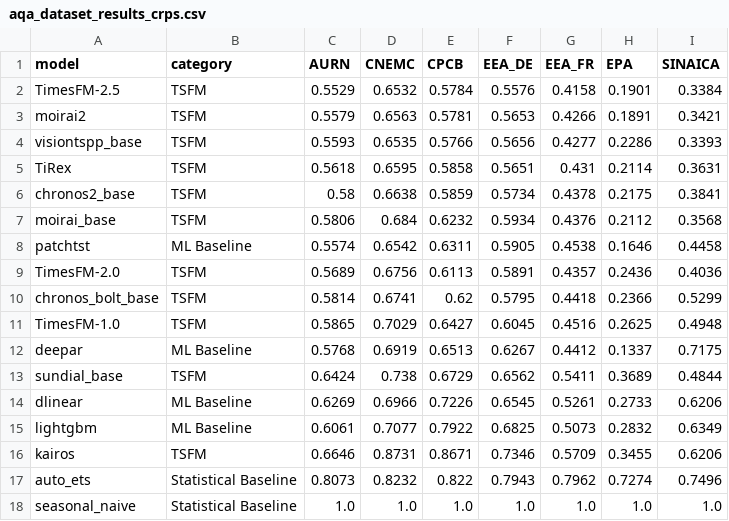
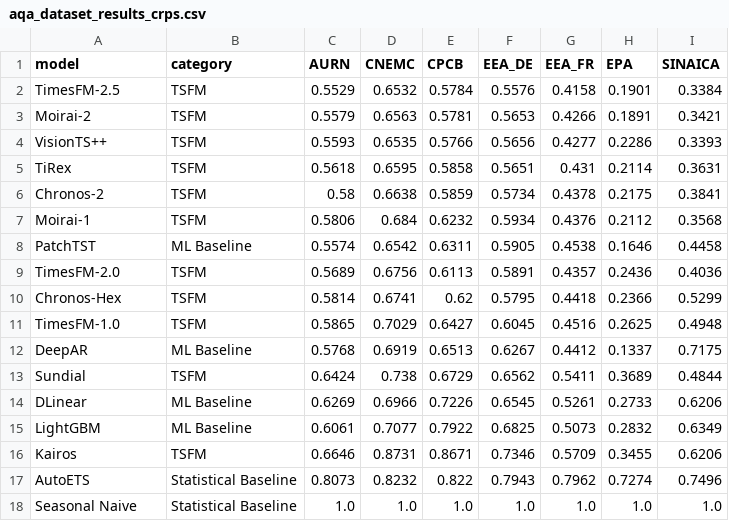
Before and after one commit to AirQualityArena/AirQualityArena.github.io, a CSV file: website/data/aqa_dataset_results_crps.csv, drawn as a sheet.

Commit message:
Update aqa_dataset_results_crps.csv

```diff
--- a/website/data/aqa_dataset_results_crps.csv
+++ b/website/data/aqa_dataset_results_crps.csv
@@ -2,17 +2,17 @@ model,category,AURN,CNEMC,CPCB,EEA_DE,EEA_FR,EPA,SINAICA
 TimesFM-2.5,TSFM,0.5529,0.6532,0.5784,0.5576,0.4158,0.1901,0.3384
-moirai2,TSFM,0.5579,0.6563,0.5781,0.5653,0.4266,0.1891,0.3421
-visiontspp_base,TSFM,0.5593,0.6535,0.5766,0.5656,0.4277,0.2286,0.3393
+Moirai-2,TSFM,0.5579,0.6563,0.5781,0.5653,0.4266,0.1891,0.3421
+VisionTS++,TSFM,0.5593,0.6535,0.5766,0.5656,0.4277,0.2286,0.3393
 TiRex,TSFM,0.5618,0.6595,0.5858,0.5651,0.431,0.2114,0.3631
-chronos2_base,TSFM,0.58,0.6638,0.5859,0.5734,0.4378,0.2175,0.3841
-moirai_base,TSFM,0.5806,0.684,0.6232,0.5934,0.4376,0.2112,0.3568
-patchtst,ML Baseline,0.5574,0.6542,0.6311,0.5905,0.4538,0.1646,0.4458
+Chronos-2,TSFM,0.58,0.6638,0.5859,0.5734,0.4378,0.2175,0.3841
+Moirai-1,TSFM,0.5806,0.684,0.6232,0.5934,0.4376,0.2112,0.3568
+PatchTST,ML Baseline,0.5574,0.6542,0.6311,0.5905,0.4538,0.1646,0.4458
 TimesFM-2.0,TSFM,0.5689,0.6756,0.6113,0.5891,0.4357,0.2436,0.4036
-chronos_bolt_base,TSFM,0.5814,0.6741,0.62,0.5795,0.4418,0.2366,0.5299
+Chronos-Hex,TSFM,0.5814,0.6741,0.62,0.5795,0.4418,0.2366,0.5299
 TimesFM-1.0,TSFM,0.5865,0.7029,0.6427,0.6045,0.4516,0.2625,0.4948
-deepar,ML Baseline,0.5768,0.6919,0.6513,0.6267,0.4412,0.1337,0.7175
-sundial_base,TSFM,0.6424,0.738,0.6729,0.6562,0.5411,0.3689,0.4844
-dlinear,ML Baseline,0.6269,0.6966,0.7226,0.6545,0.5261,0.2733,0.6206
-lightgbm,ML Baseline,0.6061,0.7077,0.7922,0.6825,0.5073,0.2832,0.6349
-kairos,TSFM,0.6646,0.8731,0.8671,0.7346,0.5709,0.3455,0.6206
-auto_ets,Statistical Baseline,0.8073,0.8232,0.822,0.7943,0.7962,0.7274,0.7496
-seasonal_naive,Statistical Baseline,1.0,1.0,1.0,1.0,1.0,1.0,1.0
+DeepAR,ML Baseline,0.5768,0.6919,0.6513,0.6267,0.4412,0.1337,0.7175
+Sundial,TSFM,0.6424,0.738,0.6729,0.6562,0.5411,0.3689,0.4844
+DLinear,ML Baseline,0.6269,0.6966,0.7226,0.6545,0.5261,0.2733,0.6206
+LightGBM,ML Baseline,0.6061,0.7077,0.7922,0.6825,0.5073,0.2832,0.6349
+Kairos,TSFM,0.6646,0.8731,0.8671,0.7346,0.5709,0.3455,0.6206
+AutoETS,Statistical Baseline,0.8073,0.8232,0.822,0.7943,0.7962,0.7274,0.7496
+Seasonal Naive,Statistical Baseline,1.0,1.0,1.0,1.0,1.0,1.0,1.0
```
